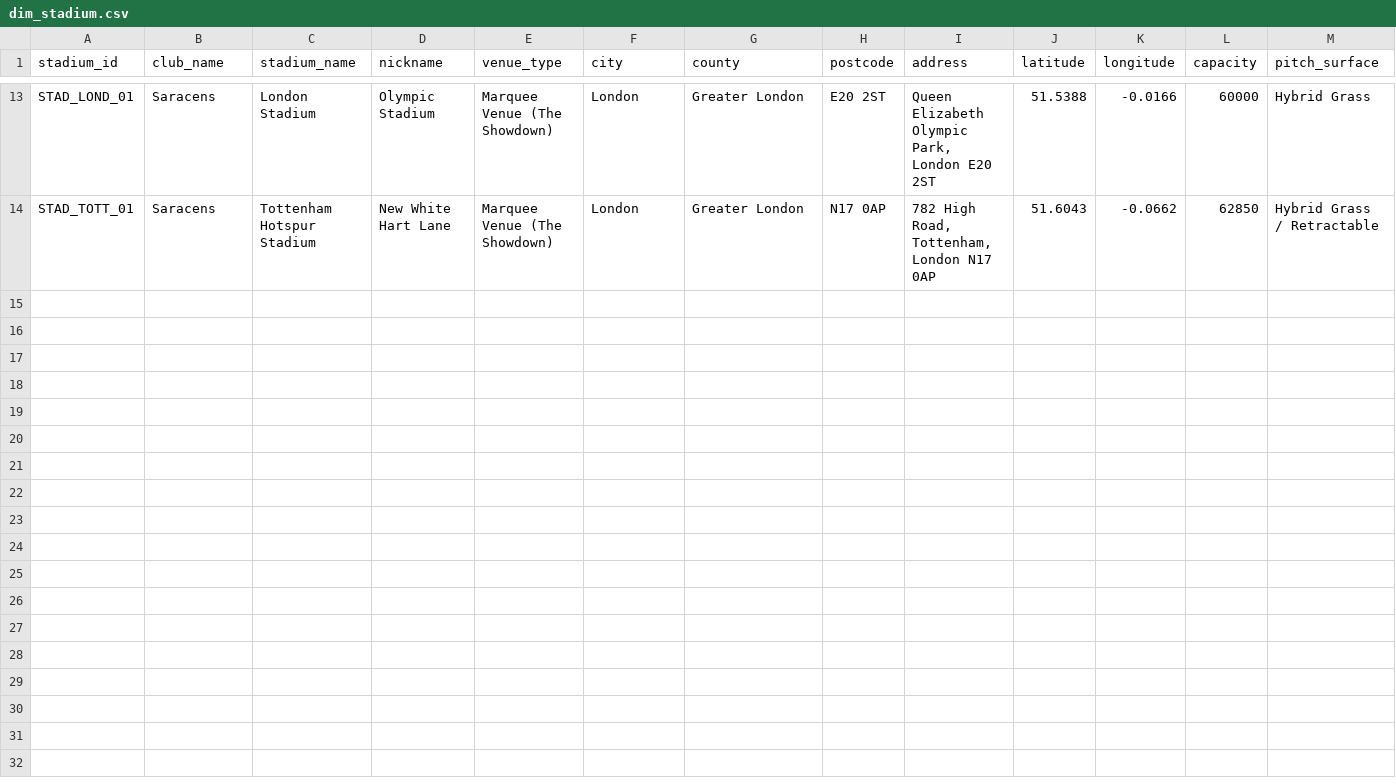
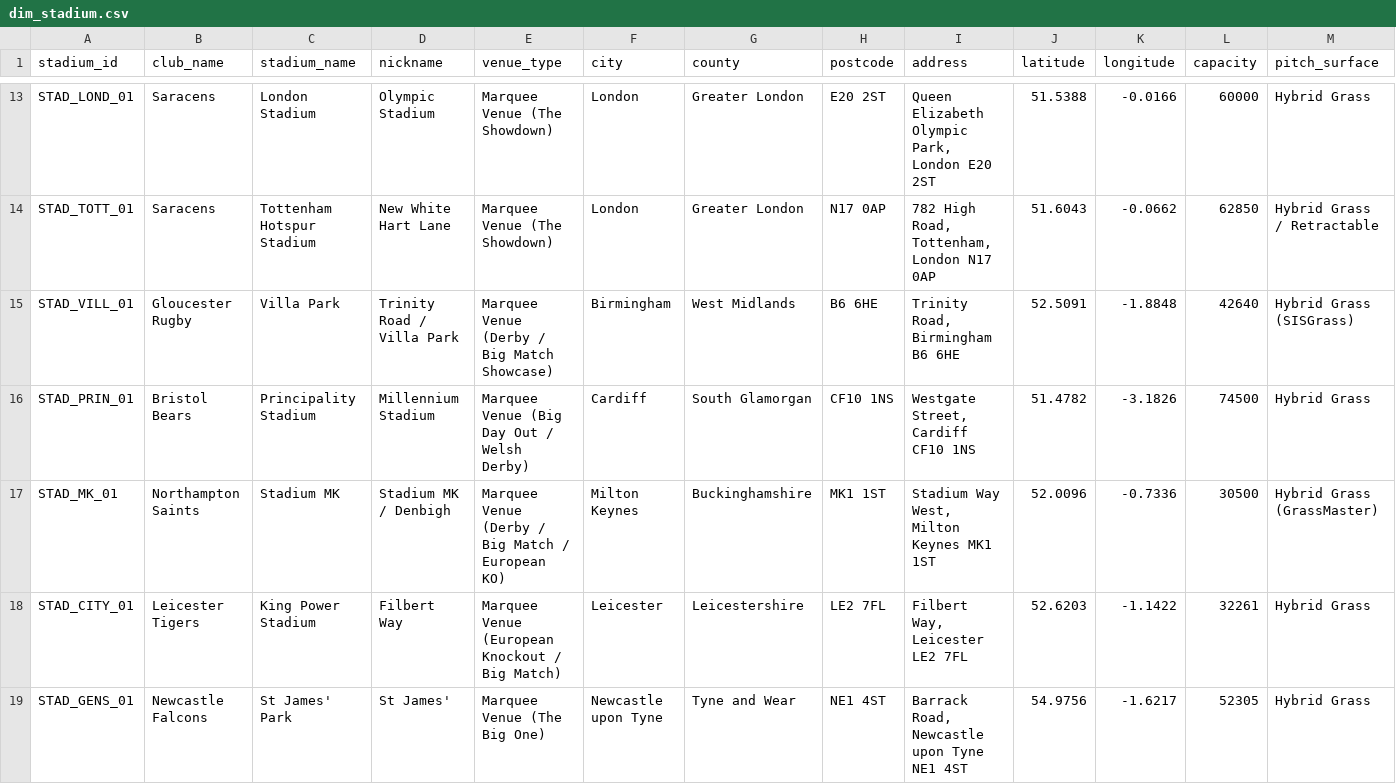
Before and after one commit to palmat/rugby_analytics, a CSV file: seeds/dim_stadium.csv, drawn as a sheet; only a part is shown, gaps mark what is left out; rows hold the shown columns only; the diff names each change by its address in the sheet, - before the commit and + after, or states it on an @@ line.

```diff
--- a/seeds/dim_stadium.csv
+++ b/seeds/dim_stadium.csv
+row 15: STAD_VILL_01 | Gloucester Rugby | Villa Park | Trinity Road / Villa Park | Marquee Venue (Derby / Big Match Showcase) | Birmingham | West Midlands | B6 6HE | Trinity Road, Birmingham B6 6HE | 52.5091 | -1.8848 | 42640 | Hybrid Grass (SISGrass)
+row 16: STAD_PRIN_01 | Bristol Bears | Principality Stadium | Millennium Stadium | Marquee Venue (Big Day Out / Welsh Derby) | Cardiff | South Glamorgan | CF10 1NS | Westgate Street, Cardiff CF10 1NS | 51.4782 | -3.1826 | 74500 | Hybrid Grass
+row 17: STAD_MK_01 | Northampton Saints | Stadium MK | Stadium MK / Denbigh | Marquee Venue (Derby / Big Match / European KO) | Milton Keynes | Buckinghamshire | MK1 1ST | Stadium Way West, Milton Keynes MK1 1ST | 52.0096 | -0.7336 | 30500 | Hybrid Grass (GrassMaster)
+row 18: STAD_CITY_01 | Leicester Tigers | King Power Stadium | Filbert Way | Marquee Venue (European Knockout / Big Match) | Leicester | Leicestershire | LE2 7FL | Filbert Way, Leicester LE2 7FL | 52.6203 | -1.1422 | 32261 | Hybrid Grass
+row 19: STAD_GENS_01 | Newcastle Falcons | St James' Park | St James' | Marquee Venue (The Big One) | Newcastle upon Tyne | Tyne and Wear | NE1 4ST | Barrack Road, Newcastle upon Tyne NE1 4ST | 54.9756 | -1.6217 | 52305 | Hybrid Grass
```
Also changed, not shown: 2 other files.
